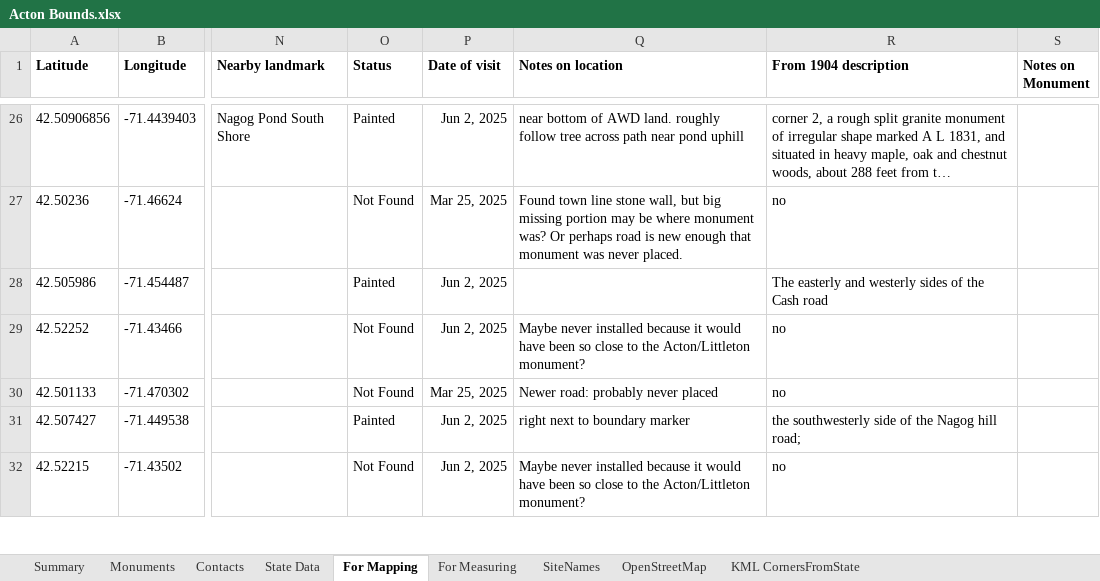
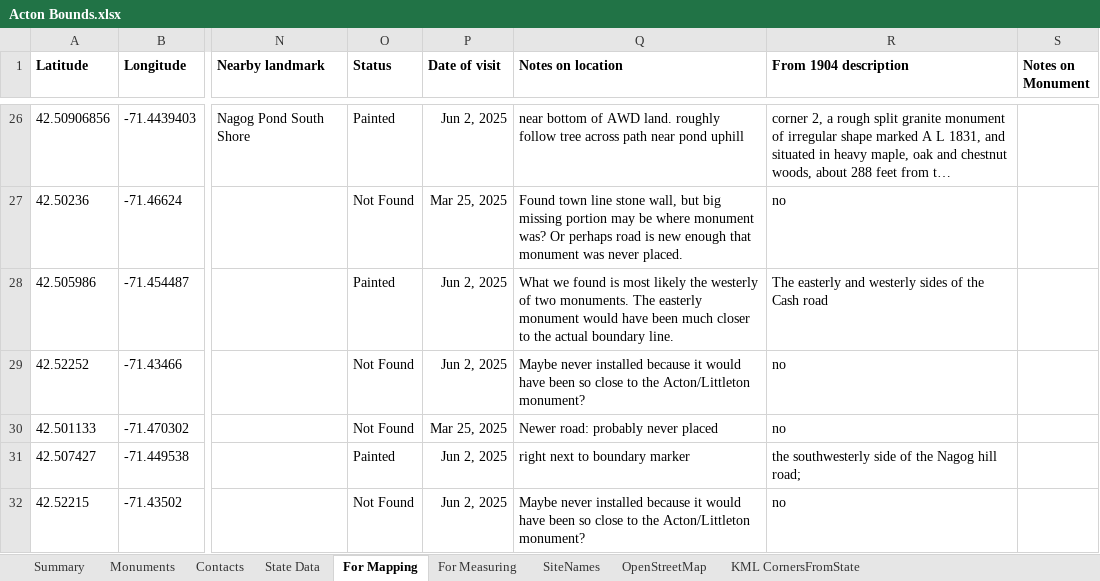
Before and after one commit to jim-snyder-grant/acton-bounds, an Excel workbook: Acton Bounds.xlsx, sheet For Mapping, drawn as a sheet; only a part is shown, gaps mark what is left out; long unchanged cells end in …; values as stored, in another font and other column widths than the file's, no borders; charts and pictures not drawn; the diff names each change by its address in the sheet, - before the commit and + after, or states it on an @@ line.

```diff
--- a/Acton Bounds.xlsx (sheet For Mapping)
+++ b/Acton Bounds.xlsx (sheet For Mapping)
-Q28 (Notes on location): (empty)
+Q28 (Notes on location): What we found is most likely the westerly of two monuments. The easterly monument would have been much closer to the actual boundary line.
```
Also changed, not shown: sheet Monuments.
